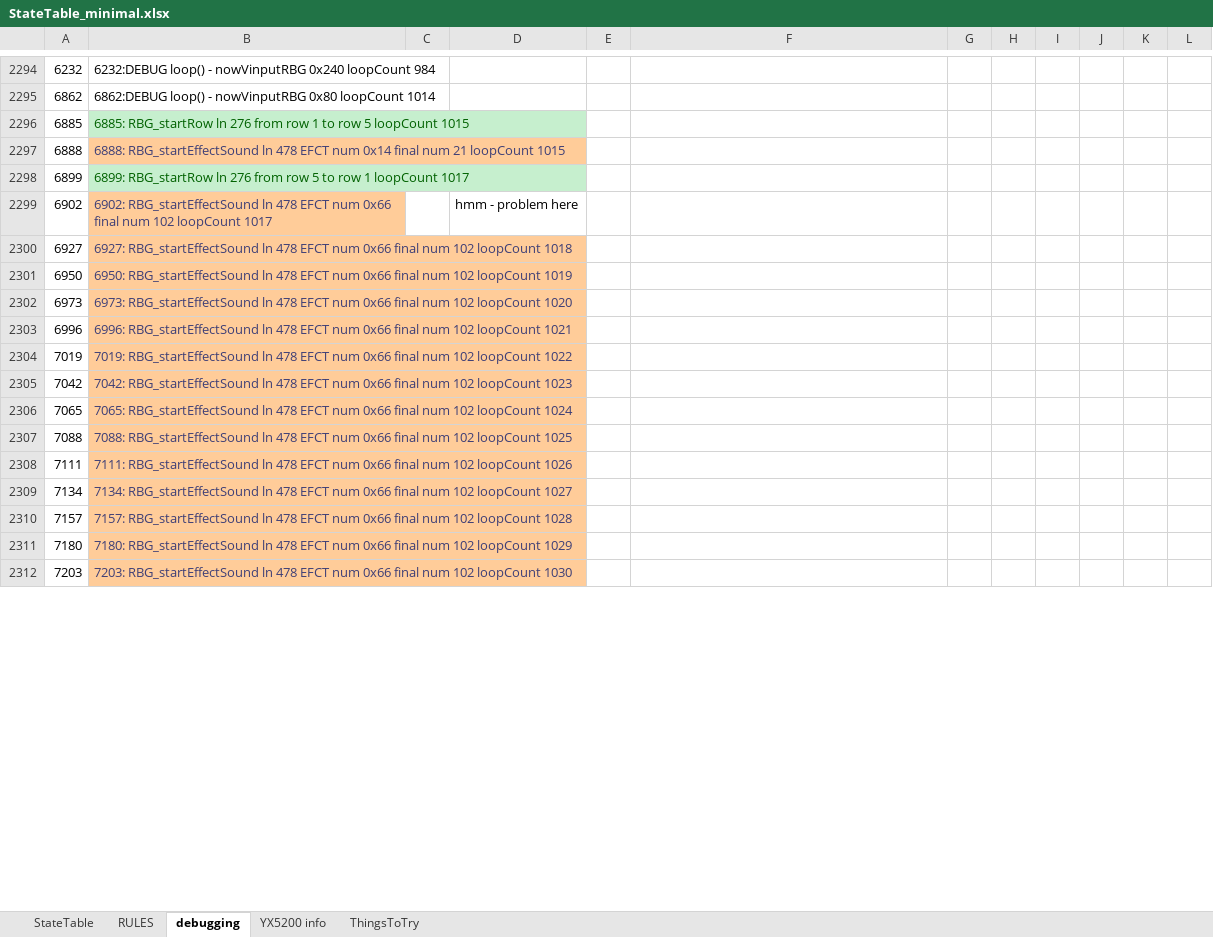
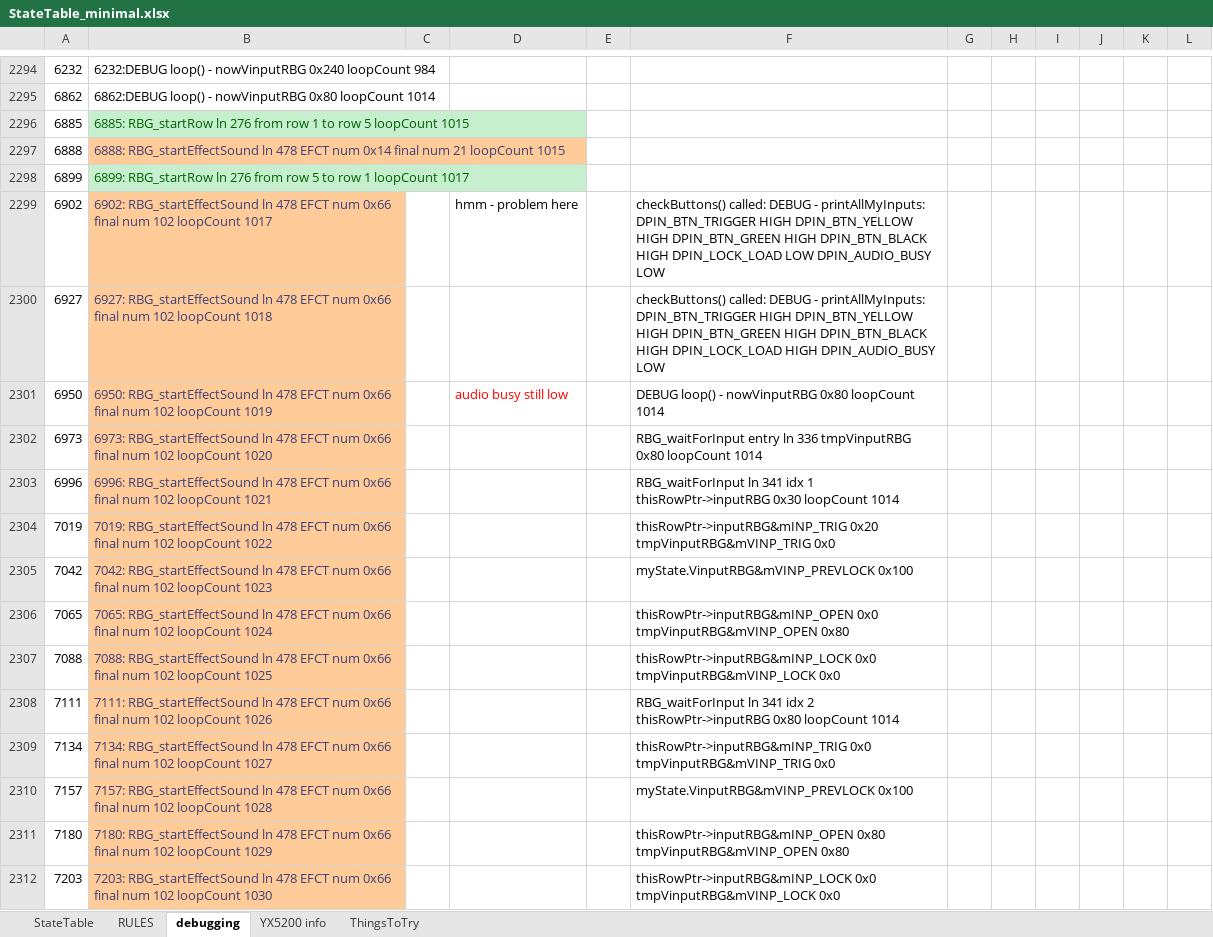
Before and after one commit to Mark-MDO47/RubberBandGun, an Excel workbook: RBG_arduino/StateTable_minimal.xlsx, sheet debugging, drawn as a sheet; only a part is shown, gaps mark what is left out; values as stored, in another font and other column widths than the file's, no borders; the diff covers the shown part only; the diff names each change by its address in the sheet, - before the commit and + after, or states it on an @@ line.

```diff
--- a/RBG_arduino/StateTable_minimal.xlsx (sheet debugging)
+++ b/RBG_arduino/StateTable_minimal.xlsx (sheet debugging)
-F2299: (empty)
+F2299: checkButtons() called: DEBUG - printAllMyInputs: DPIN_BTN_TRIGGER HIGH DPIN_BTN_YELLOW HIGH DPIN_BTN_GREEN HIGH DPIN_BTN_BLACK HIGH DPIN_LOCK_LOAD LOW DPIN_AUDIO_BUSY LOW
-F2300: (empty)
+F2300: checkButtons() called: DEBUG - printAllMyInputs: DPIN_BTN_TRIGGER HIGH DPIN_BTN_YELLOW HIGH DPIN_BTN_GREEN HIGH DPIN_BTN_BLACK HIGH DPIN_LOCK_LOAD HIGH DPIN_AUDIO_BUSY LOW
-D2301: (empty)
+D2301: audio busy still low
-F2301: (empty)
+F2301: DEBUG loop() - nowVinputRBG 0x80 loopCount 1014
-F2302: (empty)
+F2302: RBG_waitForInput entry ln 336 tmpVinputRBG 0x80 loopCount 1014
-F2303: (empty)
+F2303: RBG_waitForInput ln 341 idx 1 thisRowPtr->inputRBG 0x30 loopCount 1014
-F2304: (empty)
+F2304: thisRowPtr->inputRBG&mINP_TRIG 0x20 tmpVinputRBG&mVINP_TRIG 0x0
-F2305: (empty)
+F2305: myState.VinputRBG&mVINP_PREVLOCK 0x100
-F2306: (empty)
+F2306: thisRowPtr->inputRBG&mINP_OPEN 0x0 tmpVinputRBG&mVINP_OPEN 0x80
-F2307: (empty)
+F2307: thisRowPtr->inputRBG&mINP_LOCK 0x0 tmpVinputRBG&mVINP_LOCK 0x0
-F2308: (empty)
+F2308: RBG_waitForInput ln 341 idx 2 thisRowPtr->inputRBG 0x80 loopCount 1014
-F2309: (empty)
+F2309: thisRowPtr->inputRBG&mINP_TRIG 0x0 tmpVinputRBG&mVINP_TRIG 0x0
-F2310: (empty)
+F2310: myState.VinputRBG&mVINP_PREVLOCK 0x100
-F2311: (empty)
+F2311: thisRowPtr->inputRBG&mINP_OPEN 0x80 tmpVinputRBG&mVINP_OPEN 0x80
-F2312: (empty)
+F2312: thisRowPtr->inputRBG&mINP_LOCK 0x0 tmpVinputRBG&mVINP_LOCK 0x0
```
Also changed, not shown: 195 added rows and 9 edited cells elsewhere in this sheet, 3 other files.
